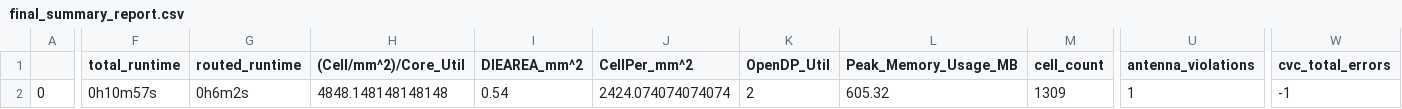
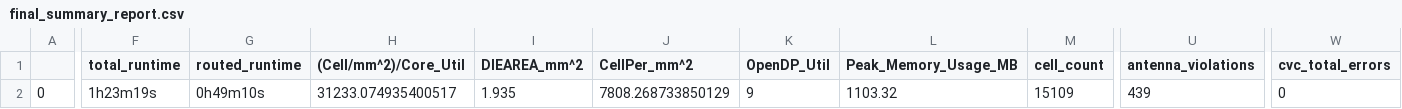
Before and after one commit to andrewattwood/fuserisc, a CSV file: signoff/user_proj_example/final_summary_report.csv, drawn as a sheet; only a part is shown, gaps mark what is left out; the diff covers the shown part only; the diff names each change by its address in the sheet, - before the commit and + after, or states it on an @@ line.

Commit message:
user_proj_example is now a test for the core only

```diff
--- a/signoff/user_proj_example/final_summary_report.csv
+++ b/signoff/user_proj_example/final_summary_report.csv
-F2 (total_runtime): 0h10m57s
+F2 (total_runtime): 1h23m19s
-G2 (routed_runtime): 0h6m2s
+G2 (routed_runtime): 0h49m10s
-H2 ((Cell/mm^2)/Core_Util): 4848.148148148148
+H2 ((Cell/mm^2)/Core_Util): 31233.074935400517
-I2 (DIEAREA_mm^2): 0.54
+I2 (DIEAREA_mm^2): 1.935
-J2 (CellPer_mm^2): 2424.074074074074
+J2 (CellPer_mm^2): 7808.268733850129
-K2 (OpenDP_Util): 2
+K2 (OpenDP_Util): 9
-L2 (Peak_Memory_Usage_MB): 605.32
+L2 (Peak_Memory_Usage_MB): 1103.32
-M2 (cell_count): 1309
+M2 (cell_count): 15109
-U2 (antenna_violations): 1
+U2 (antenna_violations): 439
-W2 (cvc_total_errors): -1
+W2 (cvc_total_errors): 0
```
Also changed, not shown: 44 edited cells elsewhere in this file, 12 other files.
